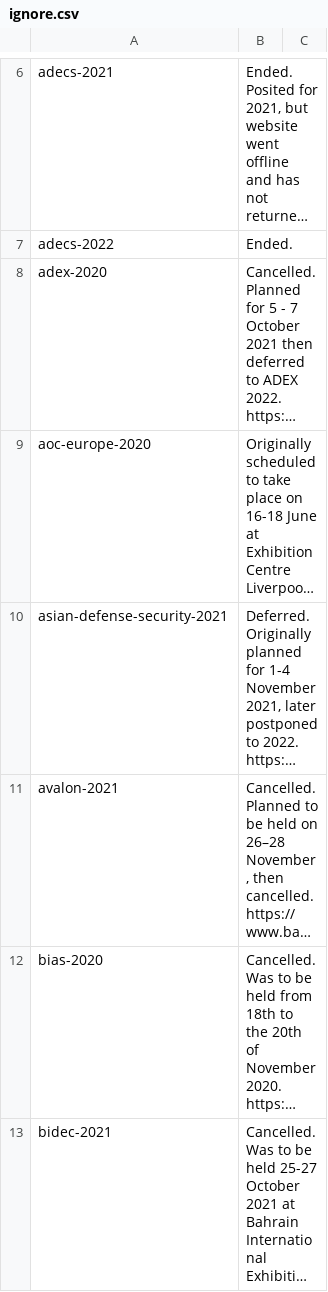
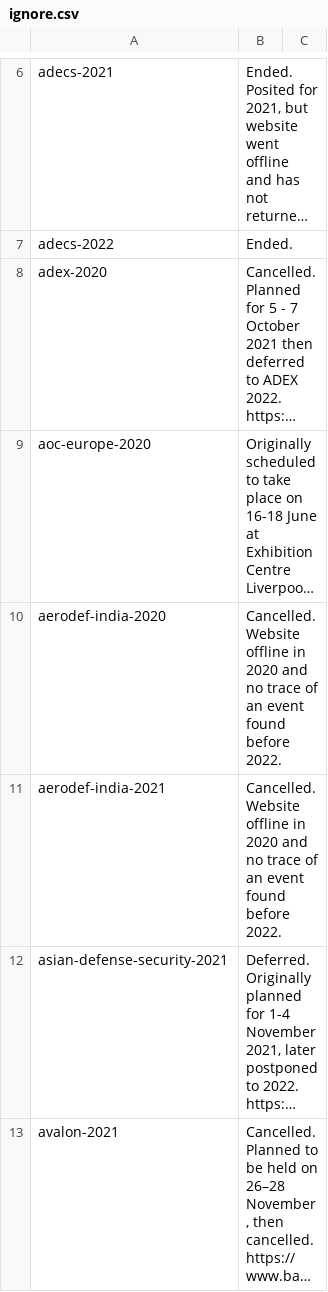
Before and after one commit to caatdata/arms-and-security-fair-exhibitors, a CSV file: ignore.csv, drawn as a sheet; only a part is shown, gaps mark what is left out; the shorter side is filled out with more unchanged rows; long unchanged cells end in …; the diff names each change by its address in the sheet, - before the commit and + after, or states it on an @@ line.

Commit message:
Add AeroDef India 2018, 2019 exhibitor lists.

```diff
--- a/ignore.csv
+++ b/ignore.csv
+row 10: aerodef-india-2020 | Cancelled. Website offline in 2020 and no trace of an event found before 2022.
+row 11: aerodef-india-2021 | Cancelled. Website offline in 2020 and no trace of an event found before 2022.
```
Also changed, not shown: summary.csv, 3 other files.
